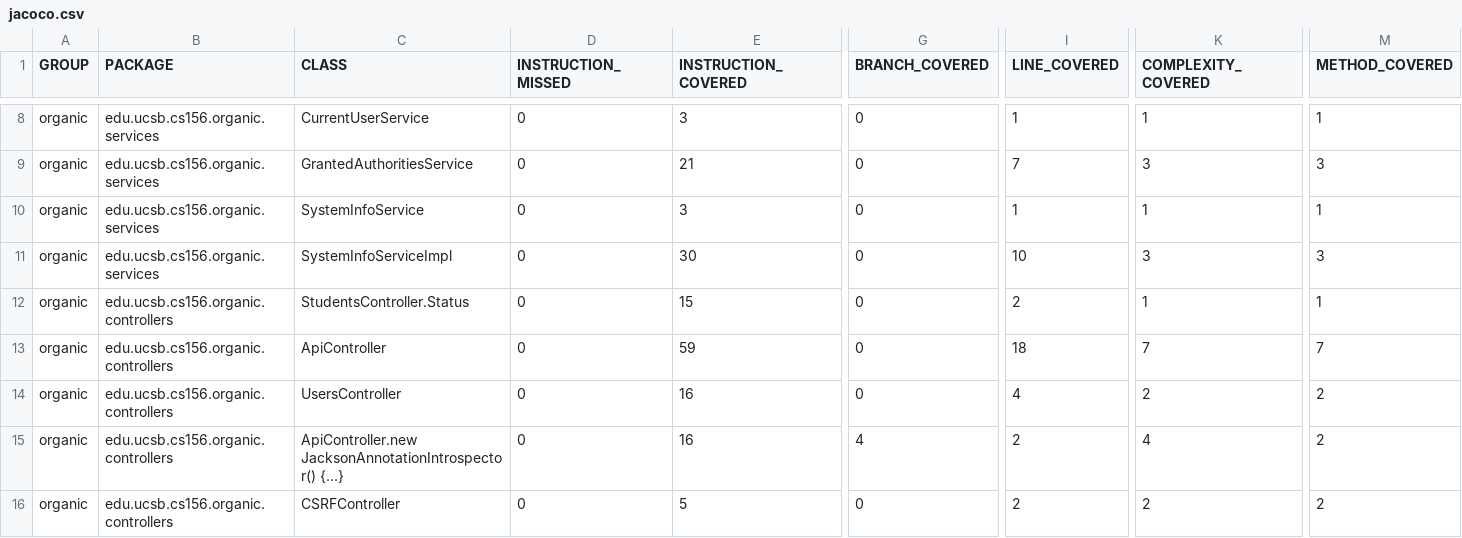
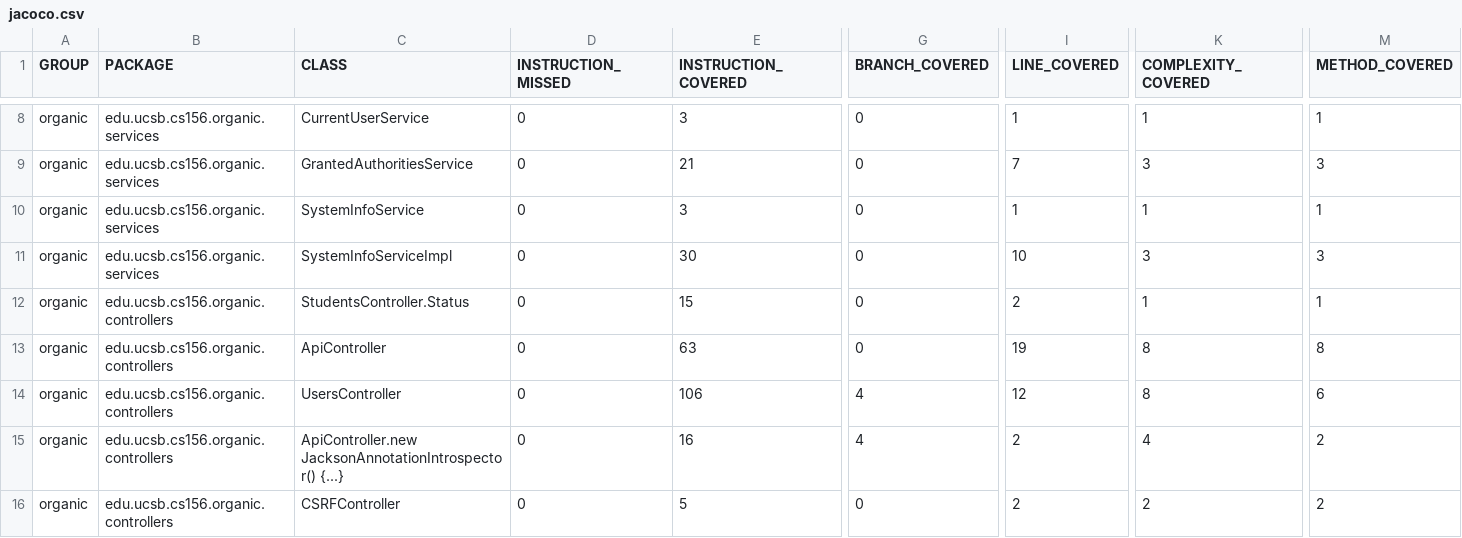
Before and after one commit to ucsb-cs156-f23/proj-organic-f23-6pm-3, a CSV file: prs/25/jacoco/jacoco.csv, drawn as a sheet; only a part is shown, gaps mark what is left out; the diff names each change by its address in the sheet, - before the commit and + after, or states it on an @@ line.

```diff
--- a/prs/25/jacoco/jacoco.csv
+++ b/prs/25/jacoco/jacoco.csv
-E13 (INSTRUCTION_COVERED): 59
+E13 (INSTRUCTION_COVERED): 63
-I13 (LINE_COVERED): 18
+I13 (LINE_COVERED): 19
-K13 (COMPLEXITY_COVERED): 7
+K13 (COMPLEXITY_COVERED): 8
-M13 (METHOD_COVERED): 7
+M13 (METHOD_COVERED): 8
-E14 (INSTRUCTION_COVERED): 16
+E14 (INSTRUCTION_COVERED): 106
-G14 (BRANCH_COVERED): 0
+G14 (BRANCH_COVERED): 4
-I14 (LINE_COVERED): 4
+I14 (LINE_COVERED): 12
-K14 (COMPLEXITY_COVERED): 2
+K14 (COMPLEXITY_COVERED): 8
-M14 (METHOD_COVERED): 2
+M14 (METHOD_COVERED): 6
```
Also changed, not shown: 12 other files.
